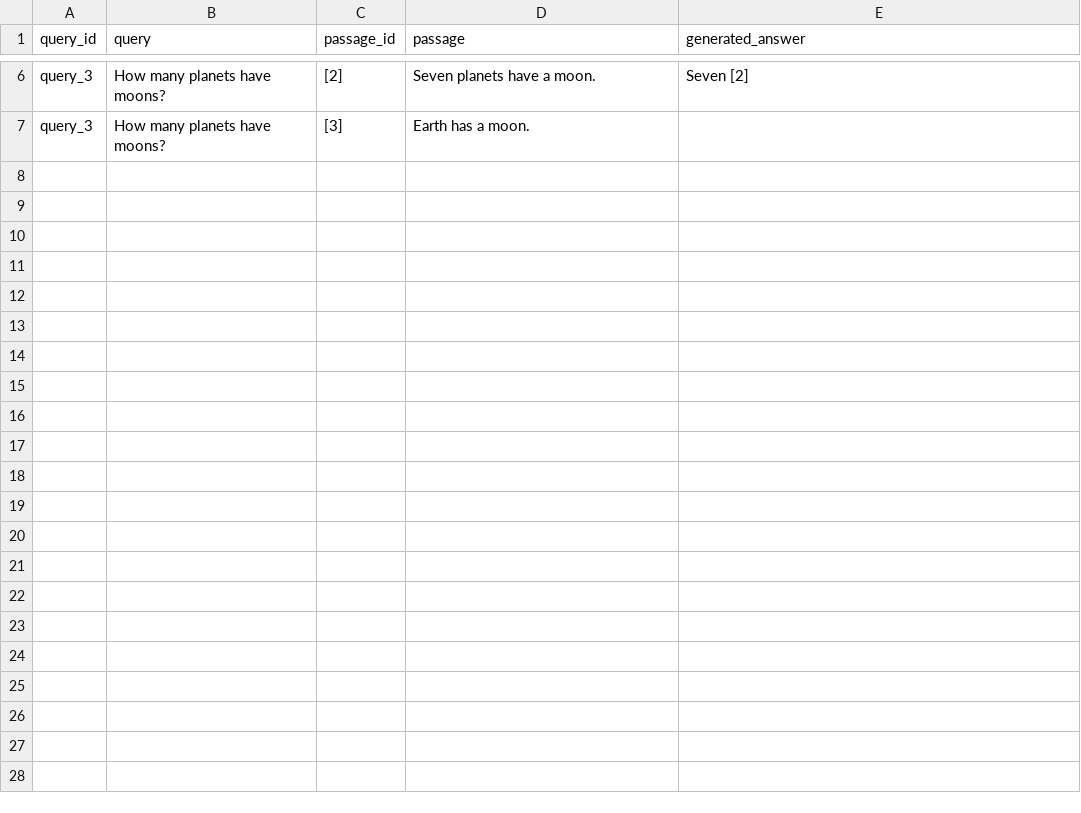
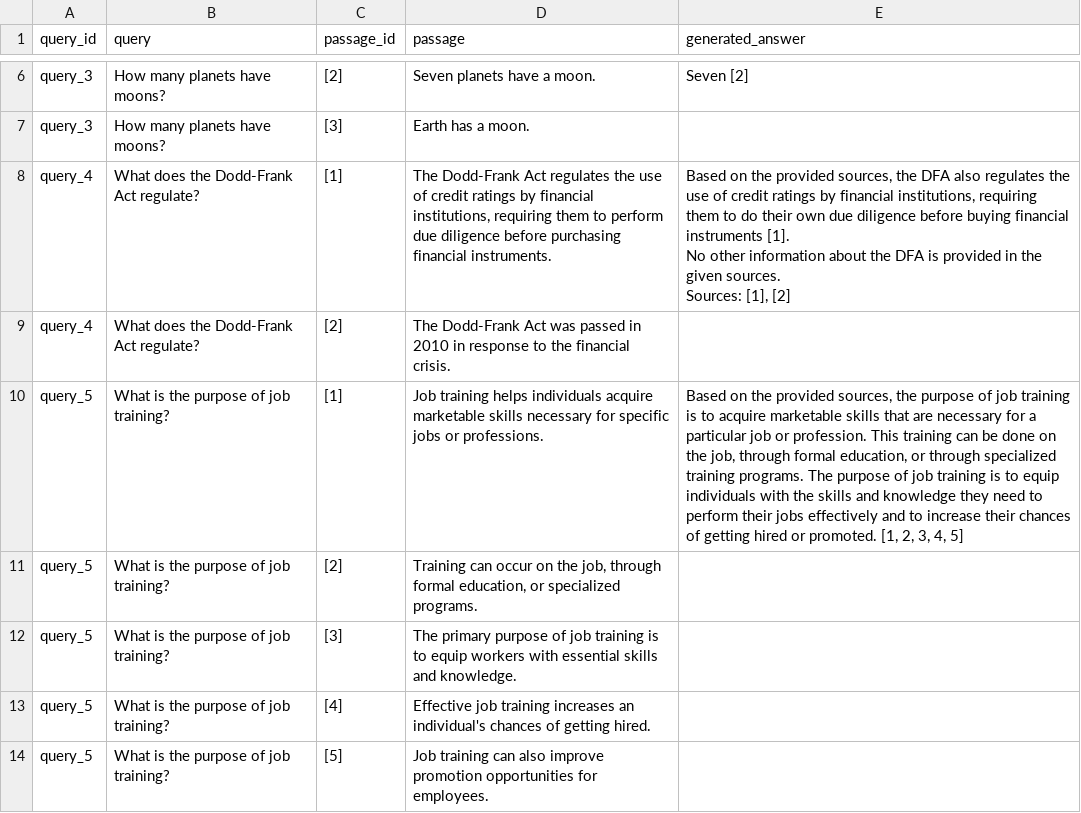
Before and after one commit to vectara/open-rag-eval, a CSV file: data/test_csv_connector.csv, drawn as a sheet; only a part is shown, gaps mark what is left out; ↵ is a line break in a cell; the diff names each change by its address in the sheet, - before the commit and + after, or states it on an @@ line.

Commit message:
added fuzzier citation support, passed new unit tests with Suleman's github issue

```diff
--- a/data/test_csv_connector.csv
+++ b/data/test_csv_connector.csv
+row 8: query_4 | What does the Dodd-Frank Act regulate? | [1] | The Dodd-Frank Act regulates the use of credit ratings by financial institutions, requiring them to perform due diligence before purchasing financial instruments. | Based on the provided sources, the DFA also regulates the use of credit ratings by financial institutions, requiring them to do their own due diligence before buying financial instruments [1]. ↵ No other information about the DFA is provided in the given sources. ↵ Sources: [1], [2]
+row 9: query_4 | What does the Dodd-Frank Act regulate? | [2] | The Dodd-Frank Act was passed in 2010 in response to the financial crisis.
+row 10: query_5 | What is the purpose of job training? | [1] | Job training helps individuals acquire marketable skills necessary for specific jobs or professions. | Based on the provided sources, the purpose of job training is to acquire marketable skills that are necessary for a particular job or profession. This training can be done on the job, through formal education, or through specialized training programs. The purpose of job training is to equip individuals with the skills and knowledge they need to perform their jobs effectively and to increase their chances of getting hired or promoted. [1, 2, 3, 4, 5]
+row 11: query_5 | What is the purpose of job training? | [2] | Training can occur on the job, through formal education, or specialized programs.
+row 12: query_5 | What is the purpose of job training? | [3] | The primary purpose of job training is to equip workers with essential skills and knowledge.
+row 13: query_5 | What is the purpose of job training? | [4] | Effective job training increases an individual's chances of getting hired.
+row 14: query_5 | What is the purpose of job training? | [5] | Job training can also improve promotion opportunities for employees.
```
Also changed, not shown: 2 other files.
